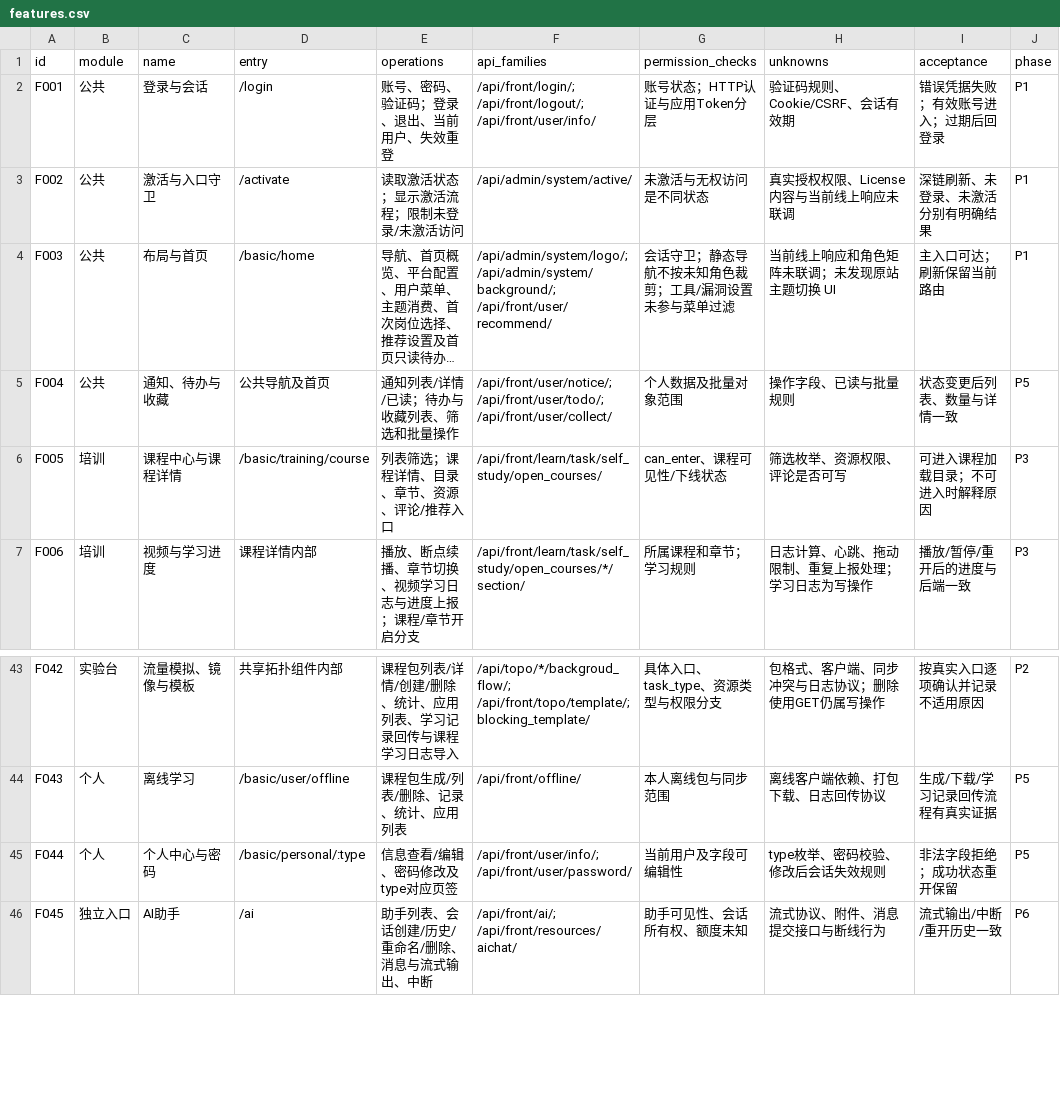
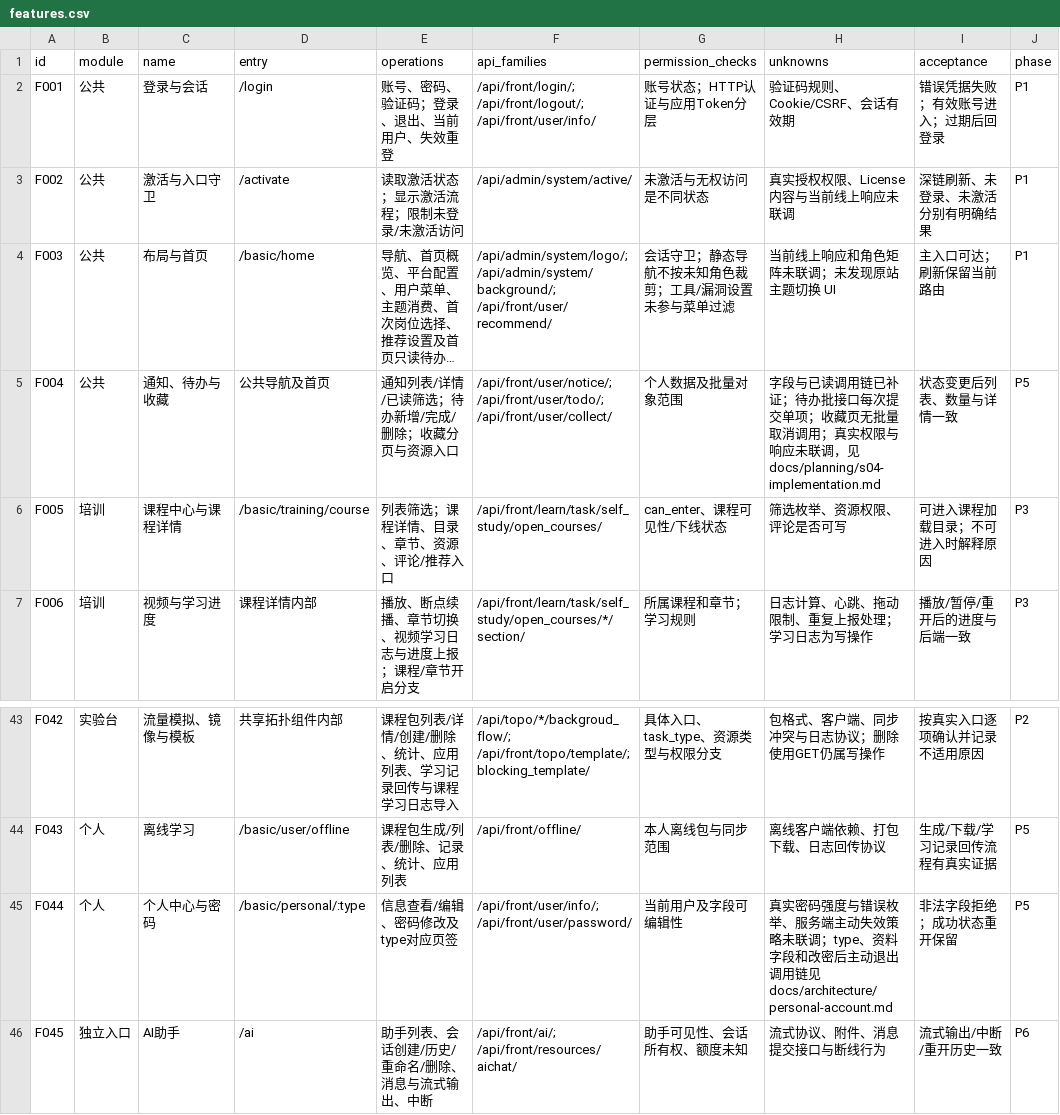
Before and after one commit to nanwy/lab, a CSV file: docs/planning/features.csv, drawn as a sheet; only a part is shown, gaps mark what is left out; long unchanged cells end in …; the diff names each change by its address in the sheet, - before the commit and + after, or states it on an @@ line.

Commit message:
feat: complete S03 account and S04 personal activity flows

```diff
--- a/docs/planning/features.csv
+++ b/docs/planning/features.csv
-E5 (operations): 通知列表/详情/已读；待办与收藏列表、筛选和批量操作
+E5 (operations): 通知列表/详情/已读筛选；待办新增/完成/删除；收藏分页与资源入口
-H5 (unknowns): 操作字段、已读与批量规则
+H5 (unknowns): 字段与已读调用链已补证；待办批接口每次提交单项；收藏页无批量取消调用；真实权限与响应未联调，见 docs/planning/s04-implementation.md
-H45 (unknowns): type枚举、密码校验、修改后会话失效规则
+H45 (unknowns): 真实密码强度与错误枚举、服务端主动失效策略未联调；type、资料字段和改密后主动退出调用链见 docs/architecture/personal-account.md
```
Also changed, not shown: 49 other files.
